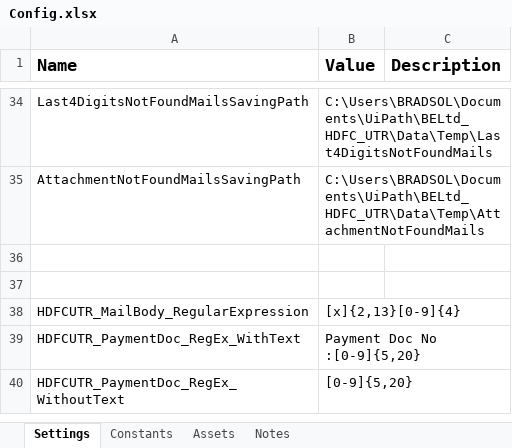
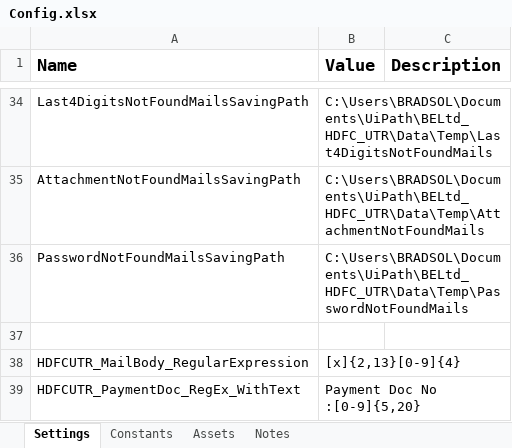
Before and after one commit to rbhattad31/biologicale, an Excel workbook: BELtd_HDFC_UTR/Data/Config.xlsx, sheet Settings, drawn as a sheet; only a part is shown, gaps mark what is left out; the shorter side is filled out with more unchanged rows; values as stored, in another font and other column widths than the file's, no borders; the diff names each change by its address in the sheet, - before the commit and + after, or states it on an @@ line.

Commit message:
HDFC UTR
HDFC UTR

```diff
--- a/BELtd_HDFC_UTR/Data/Config.xlsx (sheet Settings)
+++ b/BELtd_HDFC_UTR/Data/Config.xlsx (sheet Settings)
-row 36: (empty)
+row 36: PasswordNotFoundMailsSavingPath | C:\Users\BRADSOL\Documents\UiPath\BELtd_HDFC_UTR\Data\Temp\PasswordNotFoundMails
```
Also changed, not shown: sheet Constants, 10 other files.
